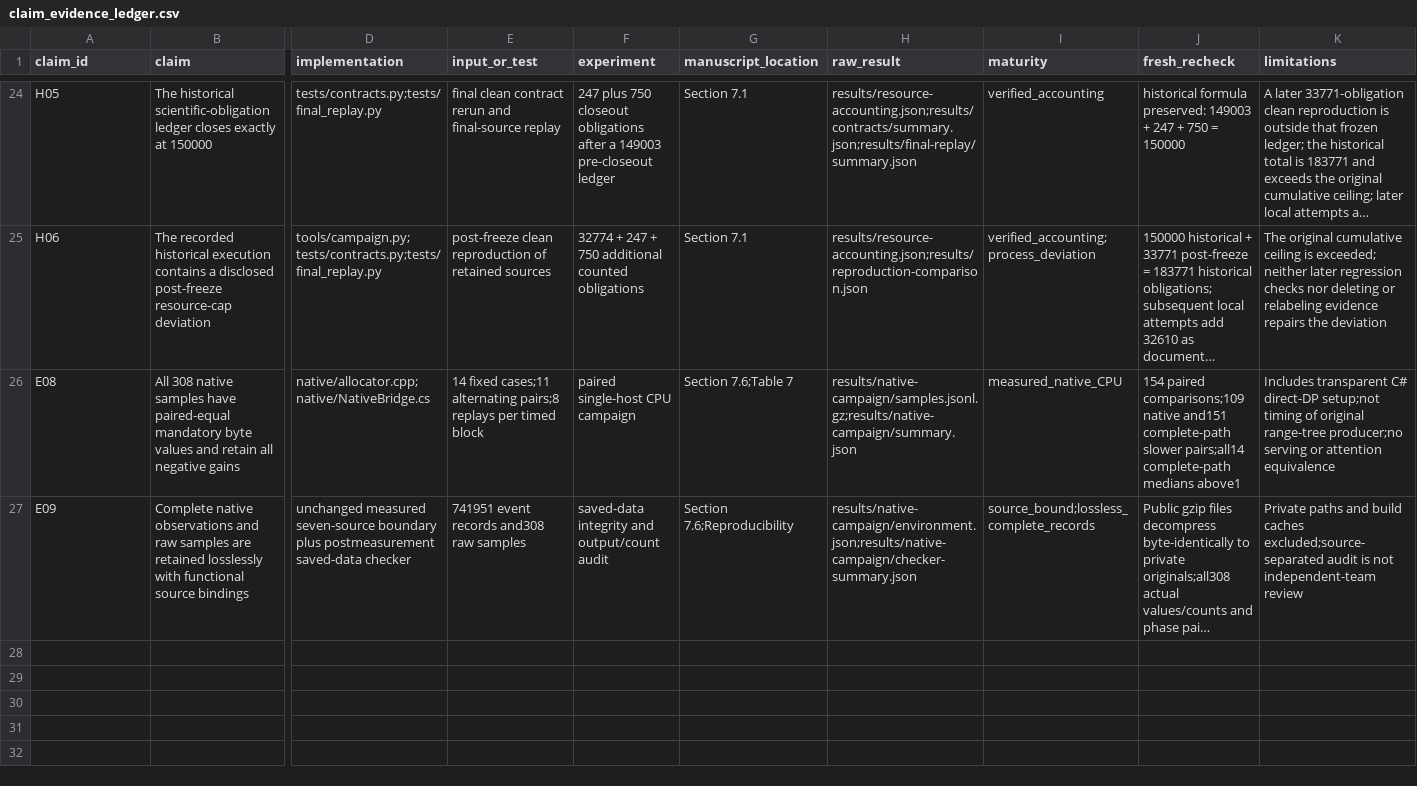
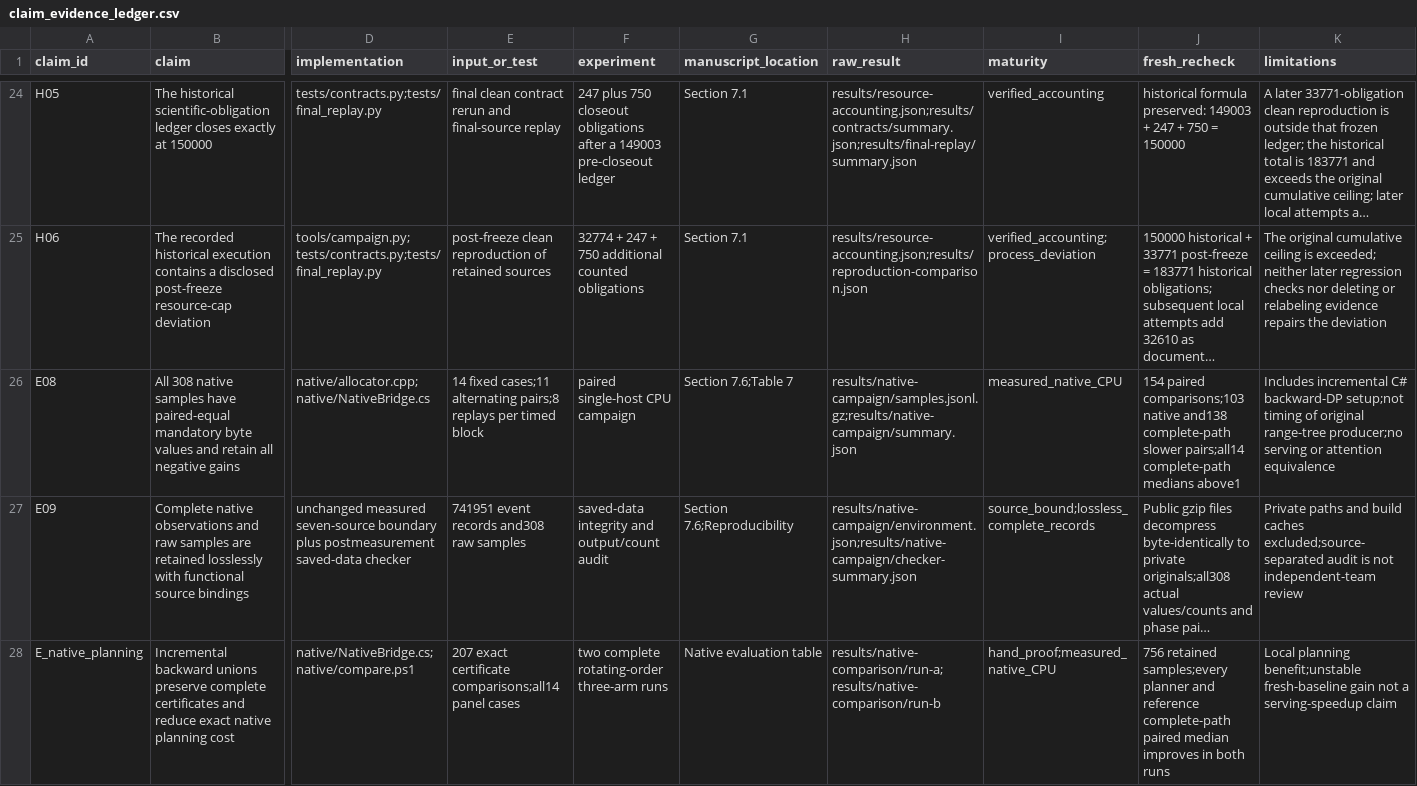
Before and after one commit to Haoyi-Zhang/PageReuse, a CSV file: claim_evidence_ledger.csv, drawn as a sheet; only a part is shown, gaps mark what is left out; long unchanged cells end in …; rows hold the shown columns only; the diff names each change by its address in the sheet, - before the commit and + after, or states it on an @@ line.

Commit message:
Align native implementation and retained matched measurements

```diff
--- a/claim_evidence_ledger.csv
+++ b/claim_evidence_ledger.csv
-J26 (fresh_recheck): 154 paired comparisons;109 native and151 complete-path slower…
+J26 (fresh_recheck): 154 paired comparisons;103 native and138 complete-path slower…
-K26 (limitations): Includes transparent C# direct-DP setup;not timing…
+K26 (limitations): Includes incremental C# backward-DP setup;not timing…
+row 28: E_native_planning | Incremental backward unions preserve complete certificates and reduce exact native planning cost | native/NativeBridge.cs;native/compare.ps1 | 207 exact certificate comparisons;all14 panel cases | two complete rotating-order three-arm runs | Native evaluation table | results/native-comparison/run-a;results/native-comparison/run-b | hand_proof;measured_native_CPU | 756 retained samples;every planner and reference complete-path paired median improves in both runs | Local planning benefit;unstable fresh-baseline gain not a serving-speedup claim
```
Also changed, not shown: results/native-campaign/phases.csv, 22 other files.
